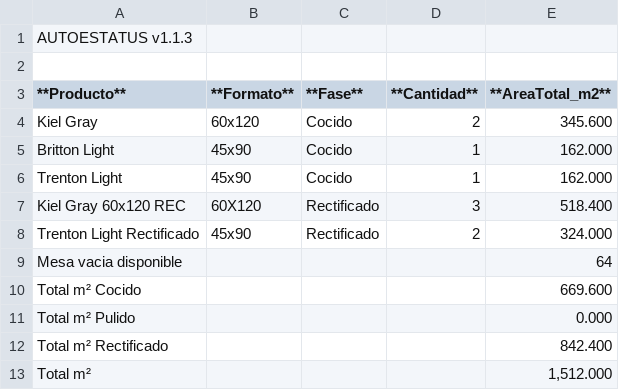
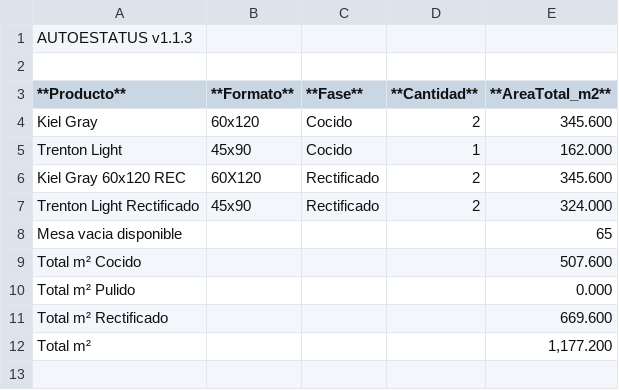
Before and after one commit to Dienicx/AUTOESTATUS, a TSV file: docs/recuento_productos.tsv, drawn as a sheet.

Commit message:
AUTOESTATUS update 2026-04-22 19:21:02

```diff
--- a/docs/recuento_productos.tsv
+++ b/docs/recuento_productos.tsv
@@ -4,10 +4,9 @@
 Kiel Gray	60x120	Cocido	2	345.600
-Britton Light	45x90	Cocido	1	162.000
 Trenton Light	45x90	Cocido	1	162.000
-Kiel Gray 60x120 REC	60X120	Rectificado	3	518.400
+Kiel Gray 60x120 REC	60X120	Rectificado	2	345.600
 Trenton Light Rectificado	45x90	Rectificado	2	324.000
-Mesa vacia disponible				64
-Total m² Cocido				669.600
+Mesa vacia disponible				65
+Total m² Cocido				507.600
 Total m² Pulido				0.000
-Total m² Rectificado				842.400
-Total m²				1,512.000
+Total m² Rectificado				669.600
+Total m²				1,177.200
```
